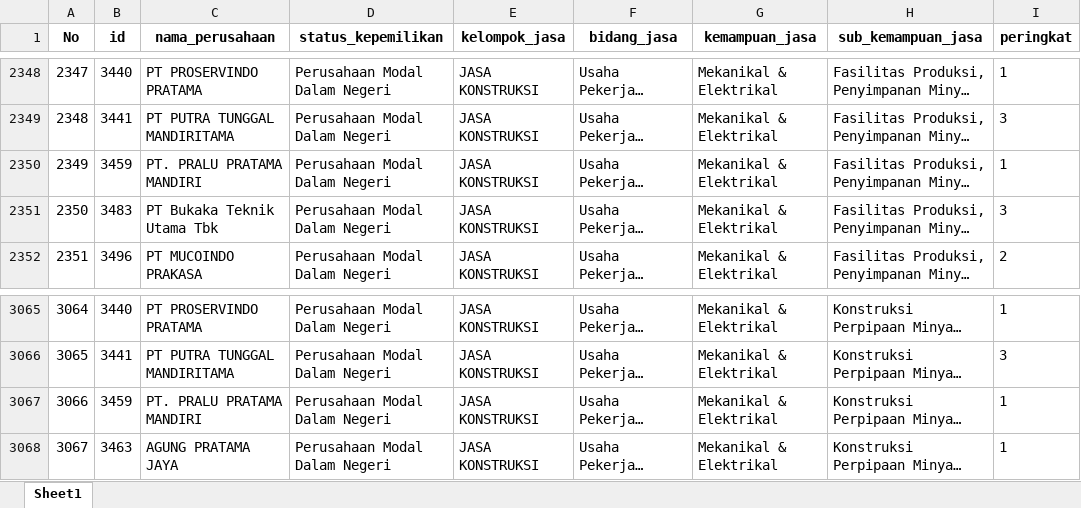
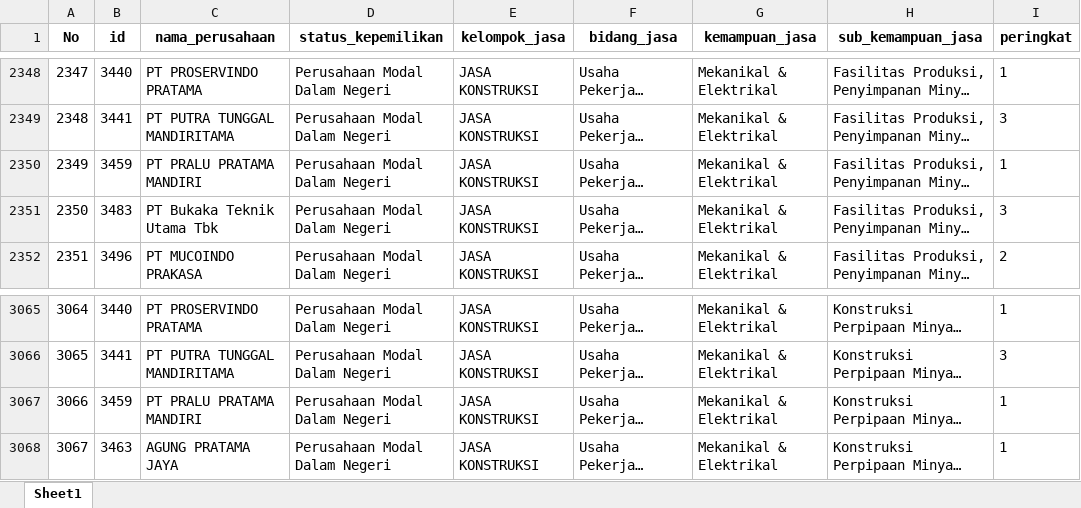
Before and after one commit to Kevinurfamily/mdco, an Excel workbook: result_copilot_kb/apdn_jasa.xlsx, sheet Sheet1, drawn as a sheet; only a part is shown, gaps mark what is left out; long unchanged cells end in …; values as stored, in another font and other column widths than the file's, no borders; the diff names each change by its address in the sheet, - before the commit and + after, or states it on an @@ line.

Commit message:
Auto-update data scraping harian & index.html

```diff
--- a/result_copilot_kb/apdn_jasa.xlsx (sheet Sheet1)
+++ b/result_copilot_kb/apdn_jasa.xlsx (sheet Sheet1)
-C2350 (nama_perusahaan): PT. PRALU PRATAMA MANDIRI
+C2350 (nama_perusahaan): PT PRALU PRATAMA MANDIRI
-C3067 (nama_perusahaan): PT. PRALU PRATAMA MANDIRI
+C3067 (nama_perusahaan): PT PRALU PRATAMA MANDIRI
```
Also changed, not shown: result_copilot_kb/apdn_barang.xlsx, 3 other files.
